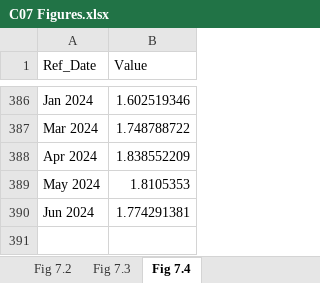
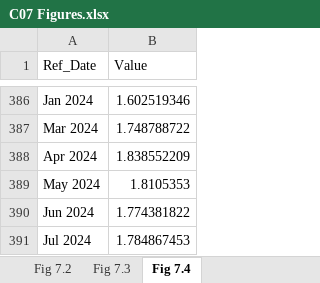
Before and after one commit to trevortombe/RealTimeGraphs, an Excel workbook: Data/C07 Figures.xlsx, sheet Fig 7.4, drawn as a sheet; only a part is shown, gaps mark what is left out; values as stored, in another font and other column widths than the file's, no borders; charts and pictures not drawn; the diff names each change by its address in the sheet, - before the commit and + after, or states it on an @@ line.

Commit message:
Update All Figures

```diff
--- a/Data/C07 Figures.xlsx (sheet Fig 7.4)
+++ b/Data/C07 Figures.xlsx (sheet Fig 7.4)
-B390 (Value): 1.774291381
+B390 (Value): 1.774381822
+row 391: Jul 2024 | 1.784867453
```
Also changed, not shown: sheet Fig 7.3, charts or pictures, Data/C02 Figures.xlsx, 4 other files.
